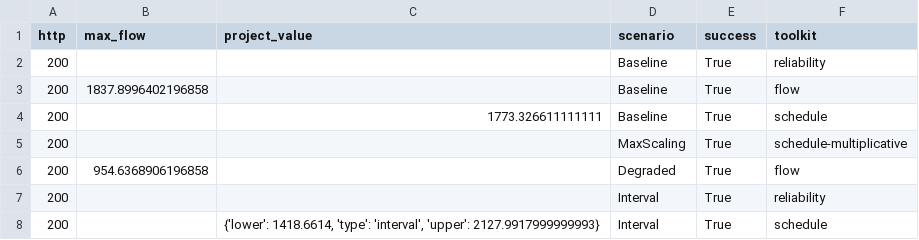
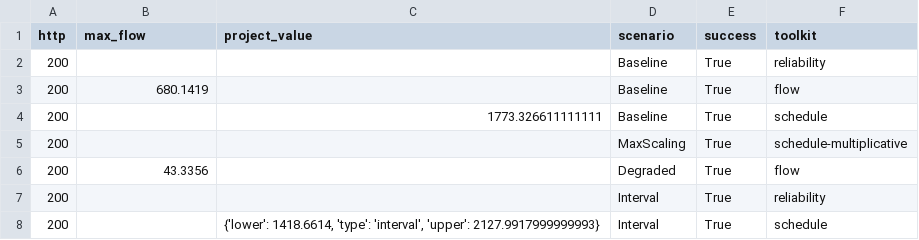
Before and after one commit to Temi-Tory/InfoProp-Thesis-data, a CSV file: case-studies/net3/net3-scenarios/net3_scenarios_summary.csv, drawn as a sheet.

```diff
--- a/case-studies/net3/net3-scenarios/net3_scenarios_summary.csv
+++ b/case-studies/net3/net3-scenarios/net3_scenarios_summary.csv
@@ -2,6 +2,6 @@ http,max_flow,project_value,scenario,success,toolkit
 200,,,Baseline,True,reliability
-200,1837.8996402196858,,Baseline,True,flow
+200,680.1419,,Baseline,True,flow
 200,,1773.326611111111,Baseline,True,schedule
 200,,,MaxScaling,True,schedule-multiplicative
-200,954.6368906196858,,Degraded,True,flow
+200,43.3356,,Degraded,True,flow
 200,,,Interval,True,reliability
```
Also changed, not shown: case-studies/net3/thesis_writing_pack/net3_scenarios_summary.csv, 20 other files.
